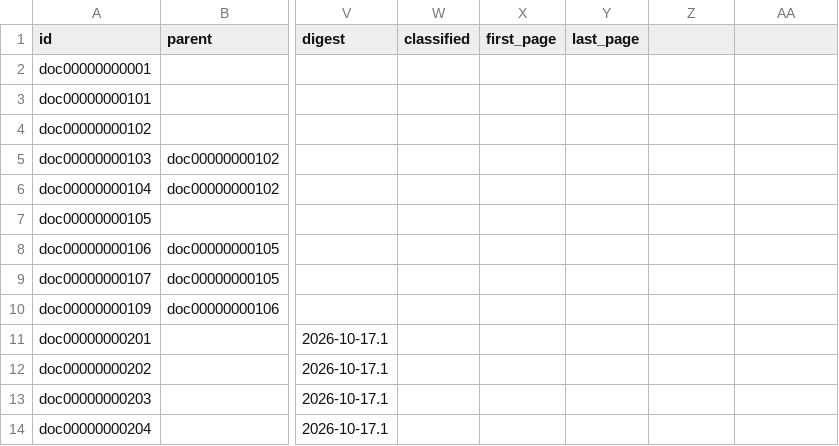
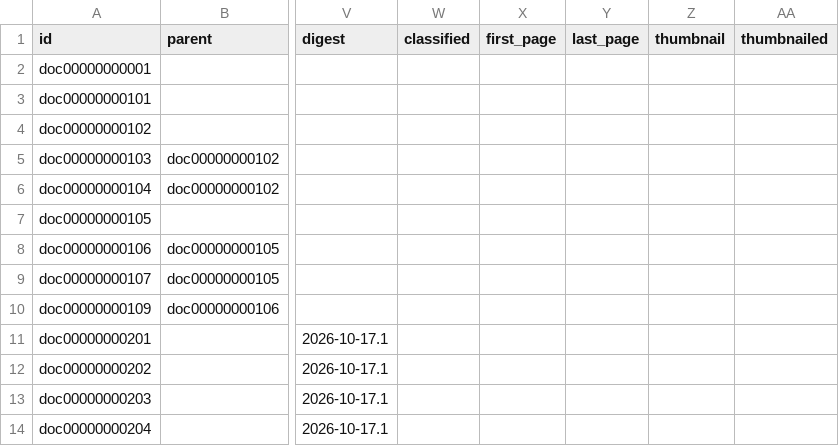
Before and after one commit to heliosian/heliosian, a CSV file: sampledata/datadocuments/DOCUMENT.csv, drawn as a sheet; only a part is shown, gaps mark what is left out; the diff names each change by its address in the sheet, - before the commit and + after, or states it on an @@ line.

Commit message:
Give documents thumbnails: images, pages and PDFs (closes #182)

```diff
--- a/sampledata/datadocuments/DOCUMENT.csv
+++ b/sampledata/datadocuments/DOCUMENT.csv
-Z1: (empty)
+Z1: thumbnail
-AA1: (empty)
+AA1: thumbnailed
```
Also changed, not shown: 15 other files.
